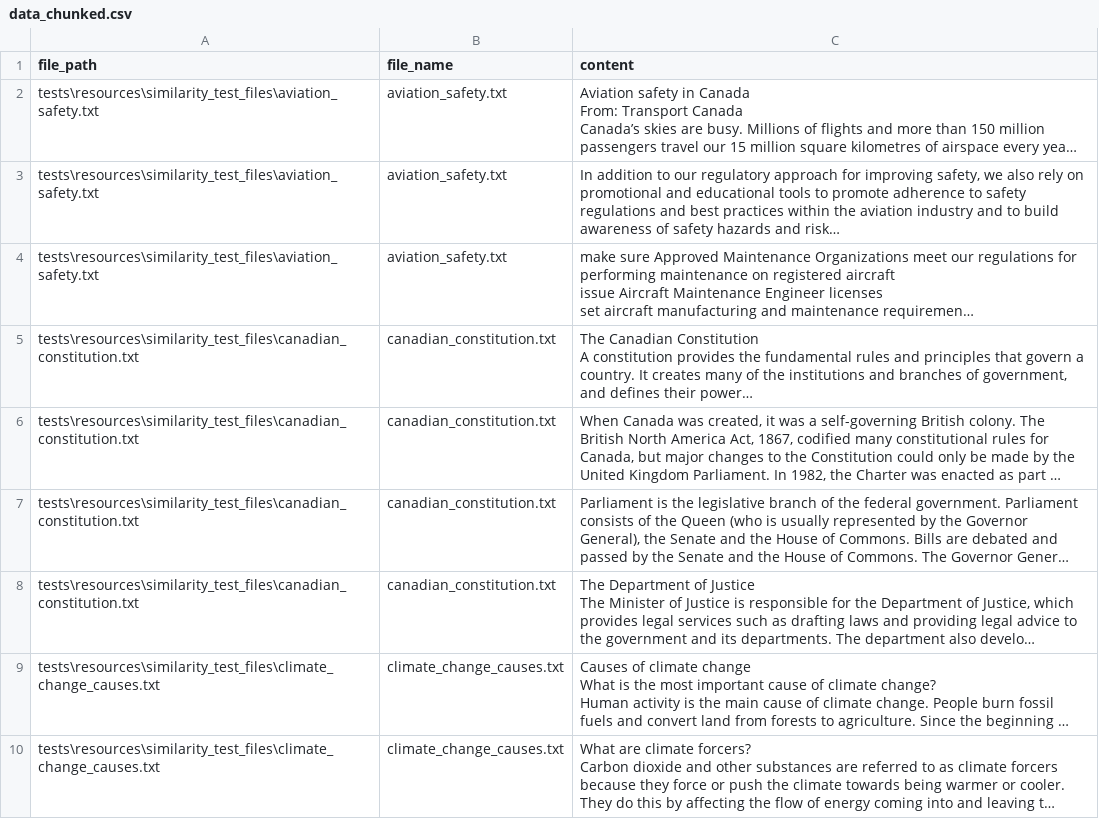
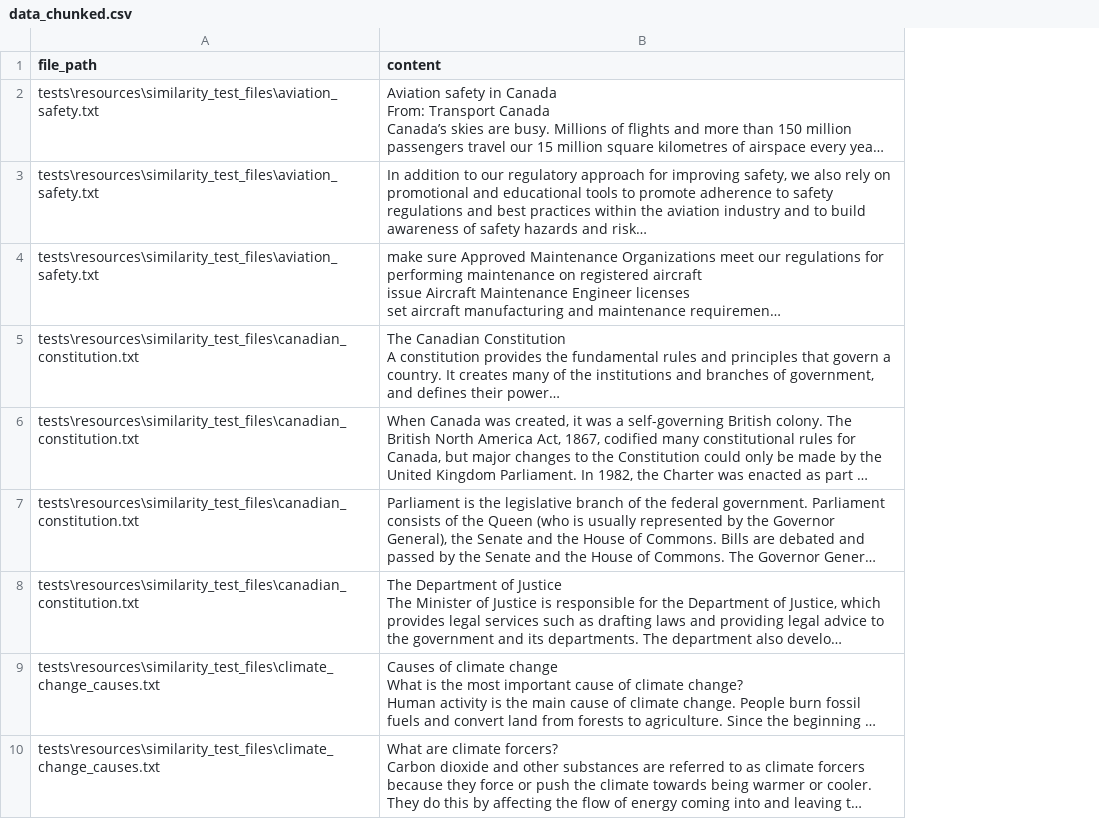
Before and after one commit to hc-sc-ocdo-bdpd/file-processing, a CSV file: docs/sample_search_docs/data_chunked.csv, drawn as a sheet; only a part is shown; long unchanged cells end in …; the diff names each change by its address in the sheet, - before the commit and + after, or states it on an @@ line.

```diff
--- a/docs/sample_search_docs/data_chunked.csv
+++ b/docs/sample_search_docs/data_chunked.csv
-column B (file_name), rows 2-10: aviation_safety.txt | aviation_safety.txt | aviation_safety.txt | canadian_constitution.txt | canadian_constitution.txt | canadian_constitution.txt | canadian_constitution.txt | climate_change_causes.txt | climate_change_causes.txt
```
Also changed, not shown: docs/sample_search_docs/report.csv, 7 other files.
